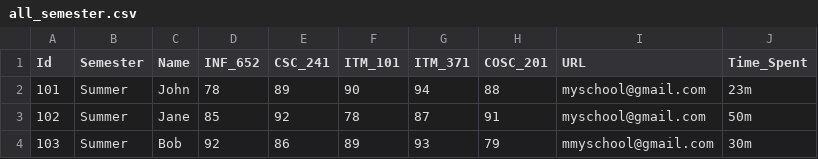
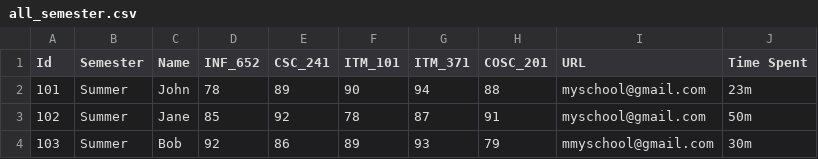
Before and after one commit to vaungsophal/School-File-Processing-System, a CSV file: all_semester.csv, drawn as a sheet; only a part is shown.

Commit message:
all_semester.csv

```diff
--- a/all_semester.csv
+++ b/all_semester.csv
@@ -1,2 +1,2 @@
-Id,Semester,Name,INF_652,CSC_241,ITM_101,ITM_371,COSC_201,URL,Time_Spent
+Id,Semester,Name,INF_652,CSC_241,ITM_101,ITM_371,COSC_201,URL,Time Spent
 101,Summer,John,78,89,90,94,88,myschool@gmail.com,23m
```
